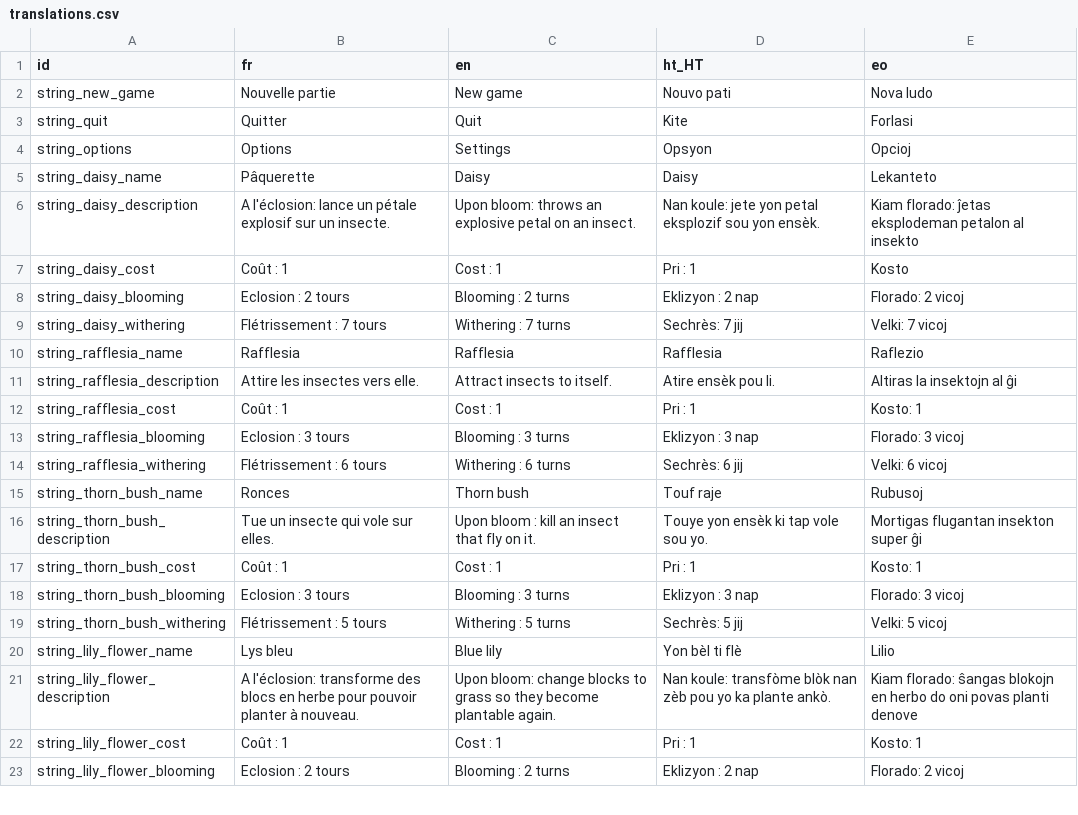
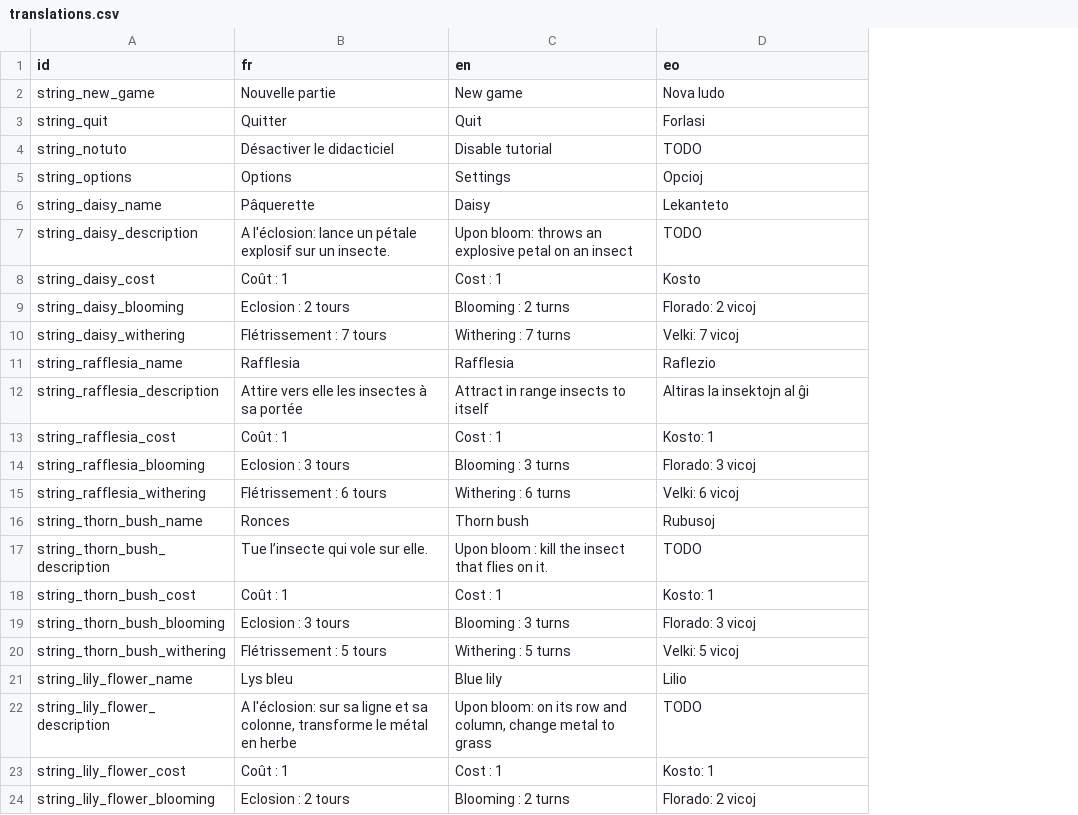
Before and after one commit to kevinlights/the-last-garden, a CSV file: translations/translations.csv, drawn as a sheet; only a part is shown; removed rows and columns are numbered as before the commit, all else as after; the diff covers the shown part only; the diff names each change by its address in the sheet, - before the commit and + after, or states it on an @@ line.

```diff
--- a/translations/translations.csv
+++ b/translations/translations.csv
-column D (ht_HT), rows 2-23: Nouvo pati | Kite | Opsyon | Daisy | Nan koule: jete yon petal eksplozif sou yon ensèk. | Pri : 1 | Eklizyon : 2 nap | Sechrès: 7 jij | Rafflesia | Atire ensèk pou li. | Pri : 1 | Eklizyon : 3 nap | Sechrès: 6 jij | Touf raje | Touye yon ensèk ki tap vole sou yo. | Pri : 1 | Eklizyon : 3 nap | Sechrès: 5 jij | Yon bèl ti flè | Nan koule: transfòme blòk nan zèb pou yo ka plante ankò. | Pri : 1 | Eklizyon : 2 nap
+row 4: string_notuto | Désactiver le didacticiel | Disable tutorial | TODO
-C7 (en): …on an insect.
+C7 (en): …on an insect
-D7 (eo): Kiam florado: ĵetas eksplodeman petalon al insekto
+D7 (eo): TODO
-B12 (fr): Attire les insectes vers elle.
+B12 (fr): Attire vers elle les insectes à sa portée
-C12 (en): Attract insects to itself.
+C12 (en): Attract in range insects to itself
-B17 (fr): Tue un insecte qui vole sur elles.
+B17 (fr): Tue l’insecte qui vole sur elle.
-C17 (en): Upon bloom : kill an insect that fly on it.
+C17 (en): Upon bloom : kill the insect that flies on it.
-D17 (eo): Mortigas flugantan insekton super ĝi
+D17 (eo): TODO
-B22 (fr): A l'éclosion: transforme des blocs en herbe pour pouvoir planter à nouveau.
+B22 (fr): A l'éclosion: sur sa ligne et sa colonne, transforme le métal en herbe
-C22 (en): Upon bloom: change blocks to grass so they become plantable again.
+C22 (en): Upon bloom: on its row and column, change metal to grass
-D22 (eo): Kiam florado: ŝangas blokojn en herbo do oni povas planti denove
+D22 (eo): TODO
```
Also changed, not shown: 11 added rows and 5 removed rows elsewhere in this file, 12 other files.
